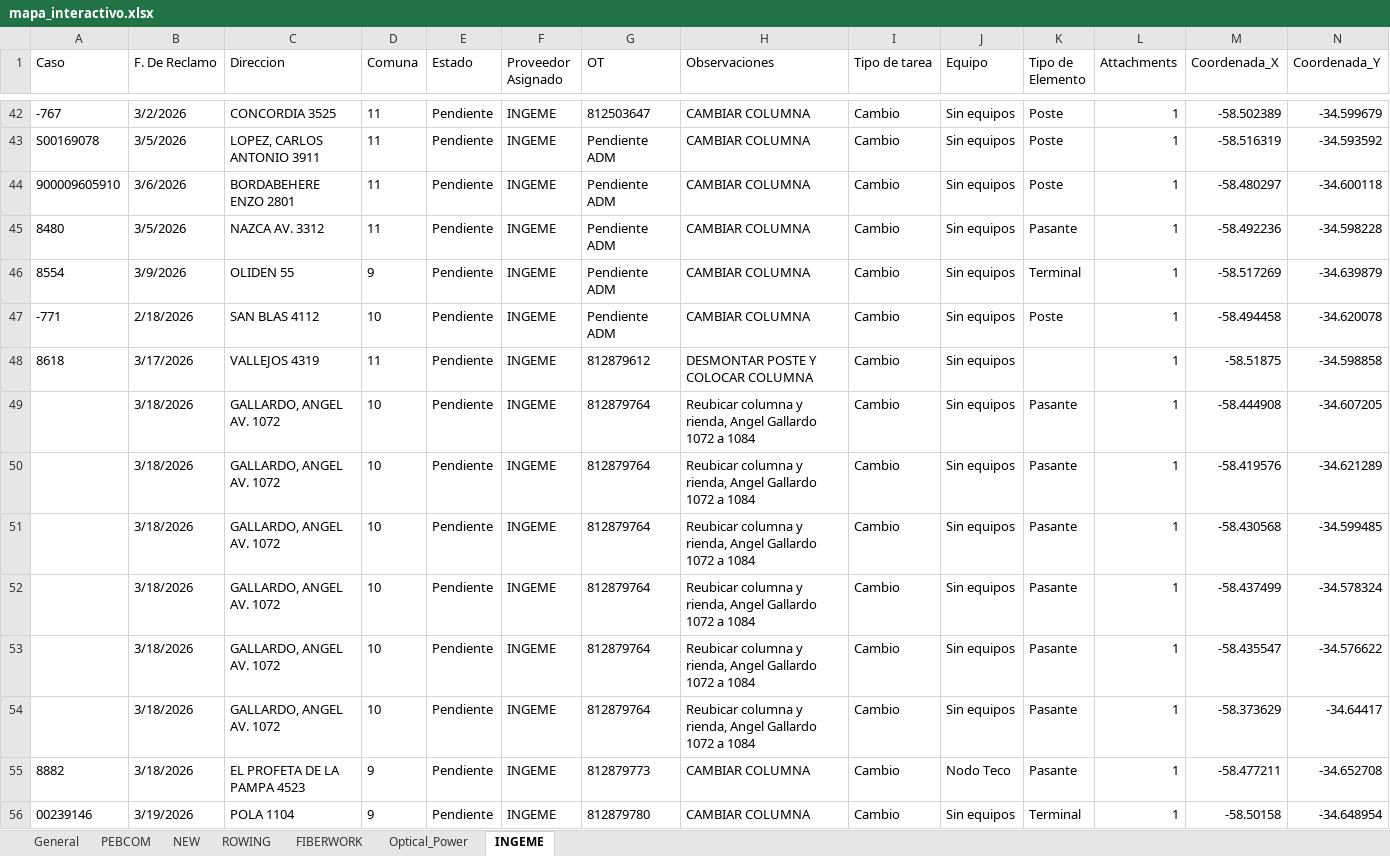
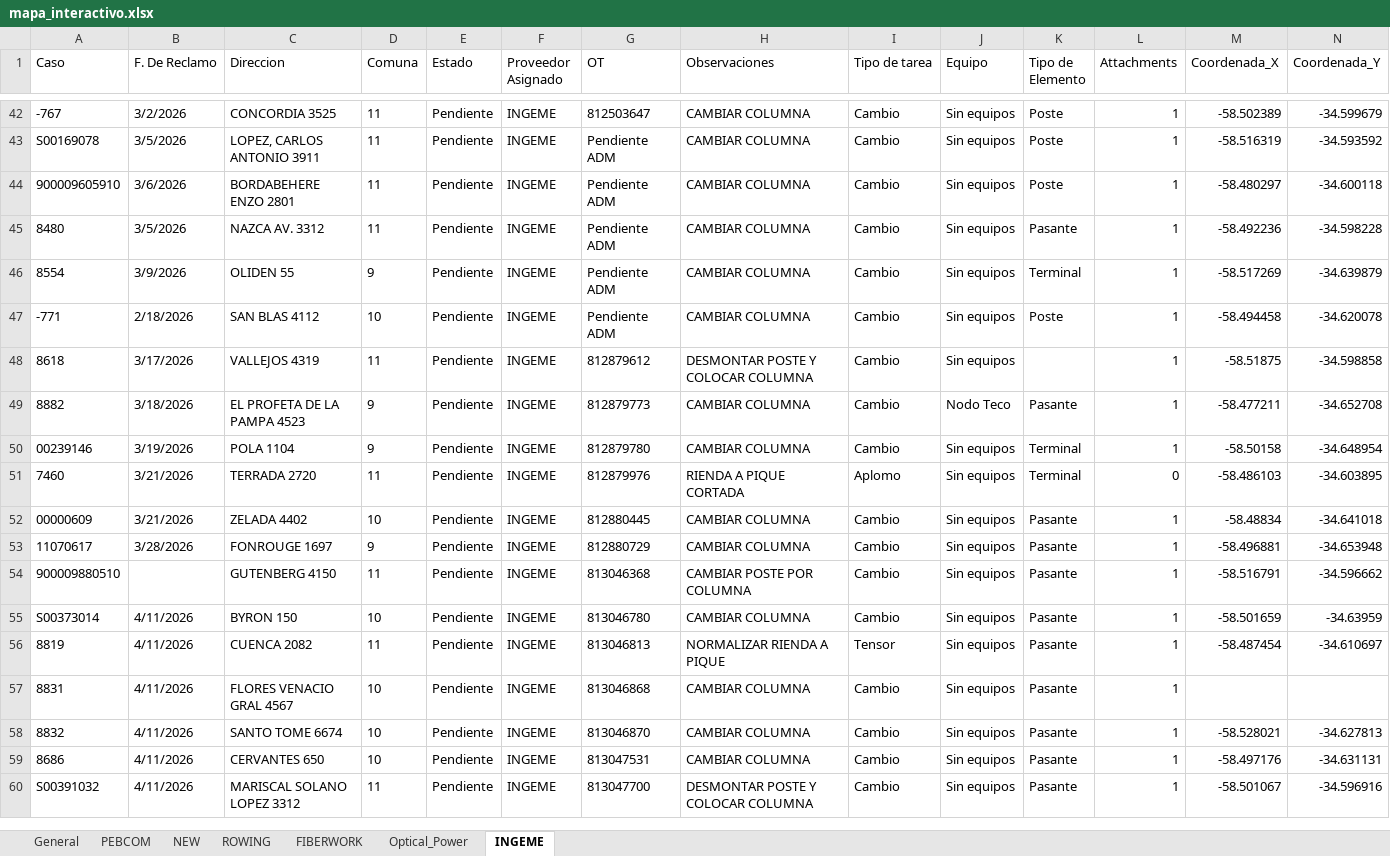
Before and after one commit to gestiondereclamosteco/pendientes_mantenimiento, an Excel workbook: mapa_interactivo.xlsx, sheet INGEME, drawn as a sheet; only a part is shown, gaps mark what is left out; the shorter side is filled out with more unchanged rows; values as stored, in another font and other column widths than the file's, no borders; rows hold the shown columns only; the diff names each change by its address in the sheet, - before the commit and + after, or states it on an @@ line.

```diff
--- a/mapa_interactivo.xlsx (sheet INGEME)
+++ b/mapa_interactivo.xlsx (sheet INGEME)
-row 49:  | 3/18/2026 | GALLARDO, ANGEL AV. 1072 | 10 | Pendiente | INGEME | 812879764 | Reubicar columna y rienda, Angel Gallardo 1072 a 1084 | Cambio | Sin equipos | Pasante | 1 | -58.444908 | -34.607205
-row 50:  | 3/18/2026 | GALLARDO, ANGEL AV. 1072 | 10 | Pendiente | INGEME | 812879764 | Reubicar columna y rienda, Angel Gallardo 1072 a 1084 | Cambio | Sin equipos | Pasante | 1 | -58.419576 | -34.621289
-row 51:  | 3/18/2026 | GALLARDO, ANGEL AV. 1072 | 10 | Pendiente | INGEME | 812879764 | Reubicar columna y rienda, Angel Gallardo 1072 a 1084 | Cambio | Sin equipos | Pasante | 1 | -58.430568 | -34.599485
-row 52:  | 3/18/2026 | GALLARDO, ANGEL AV. 1072 | 10 | Pendiente | INGEME | 812879764 | Reubicar columna y rienda, Angel Gallardo 1072 a 1084 | Cambio | Sin equipos | Pasante | 1 | -58.437499 | -34.578324
-row 53:  | 3/18/2026 | GALLARDO, ANGEL AV. 1072 | 10 | Pendiente | INGEME | 812879764 | Reubicar columna y rienda, Angel Gallardo 1072 a 1084 | Cambio | Sin equipos | Pasante | 1 | -58.435547 | -34.576622
-row 54:  | 3/18/2026 | GALLARDO, ANGEL AV. 1072 | 10 | Pendiente | INGEME | 812879764 | Reubicar columna y rienda, Angel Gallardo 1072 a 1084 | Cambio | Sin equipos | Pasante | 1 | -58.373629 | -34.64417
```
Also changed, not shown: sheet General, sheet PEBCOM, sheet ROWING, sheet FIBERWORK, sheet NEW, 1 other file.
